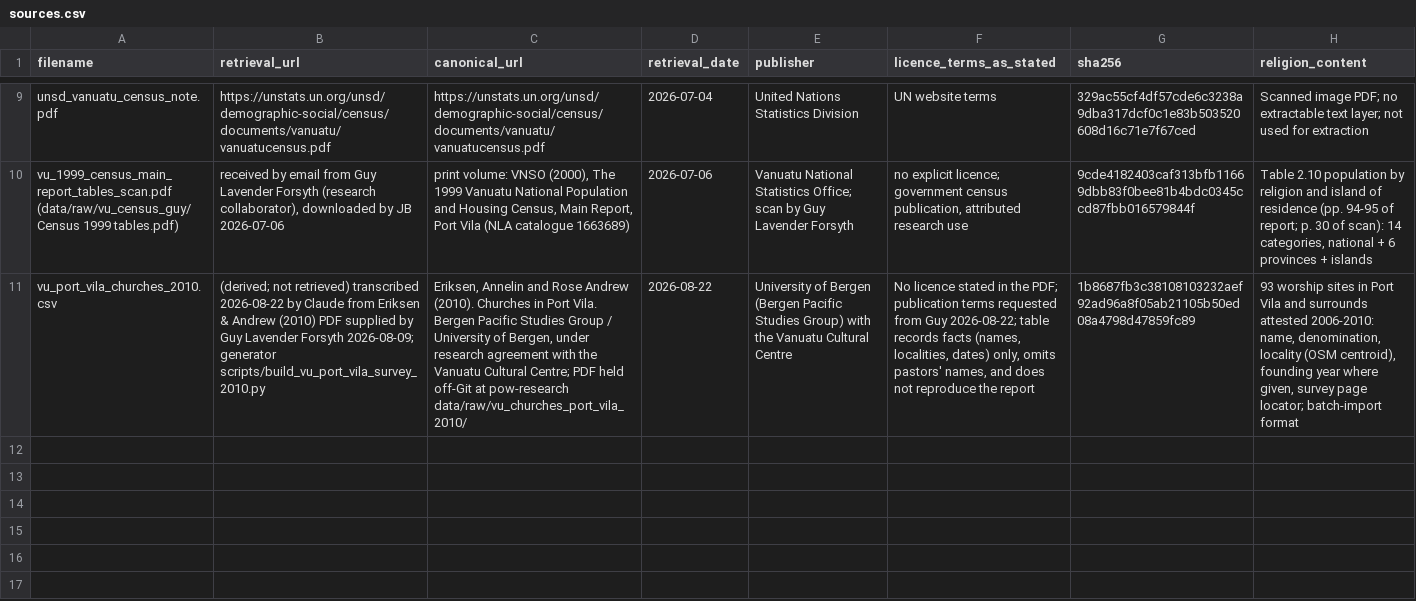
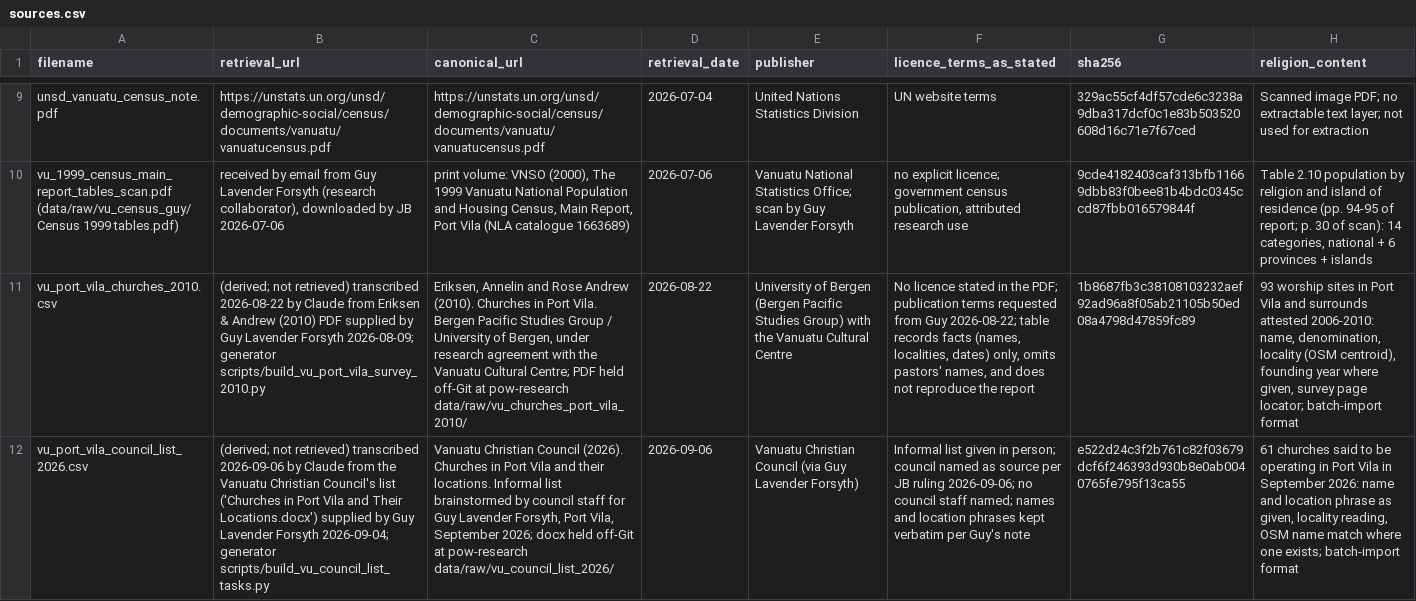
Before and after one commit to go-bayes/places-of-worship, a CSV file: apps/regions/vu/data/source/sources.csv, drawn as a sheet; only a part is shown, gaps mark what is left out; the diff names each change by its address in the sheet, - before the commit and + after, or states it on an @@ line.

Commit message:
seed the vanuatu christian council list of vila churches as a vu task batch

```diff
--- a/apps/regions/vu/data/source/sources.csv
+++ b/apps/regions/vu/data/source/sources.csv
+row 12: vu_port_vila_council_list_2026.csv | (derived; not retrieved) transcribed 2026-09-06 by Claude from the Vanuatu Christian Council's list ('Churches in Port Vila and Their Locations.docx') supplied by Guy Lavender Forsyth 2026-09-04; generator scripts/build_vu_council_list_tasks.py | Vanuatu Christian Council (2026). Churches in Port Vila and their locations. Informal list brainstormed by council staff for Guy Lavender Forsyth, Port Vila, September 2026; docx held off-Git at pow-research data/raw/vu_council_list_2026/ | 2026-09-06 | Vanuatu Christian Council (via Guy Lavender Forsyth) | Informal list given in person; council named as source per JB ruling 2026-09-06; no council staff named; names and location phrases kept verbatim per Guy's note | e522d24c3f2b761c82f03679dcf6f246393d930b8e0ab0040765fe795f13ca55 | 61 churches said to be operating in Port Vila in September 2026: name and location phrase as given, locality reading, OSM name match where one exists; batch-import format
```
Also changed, not shown: 3 other files.
